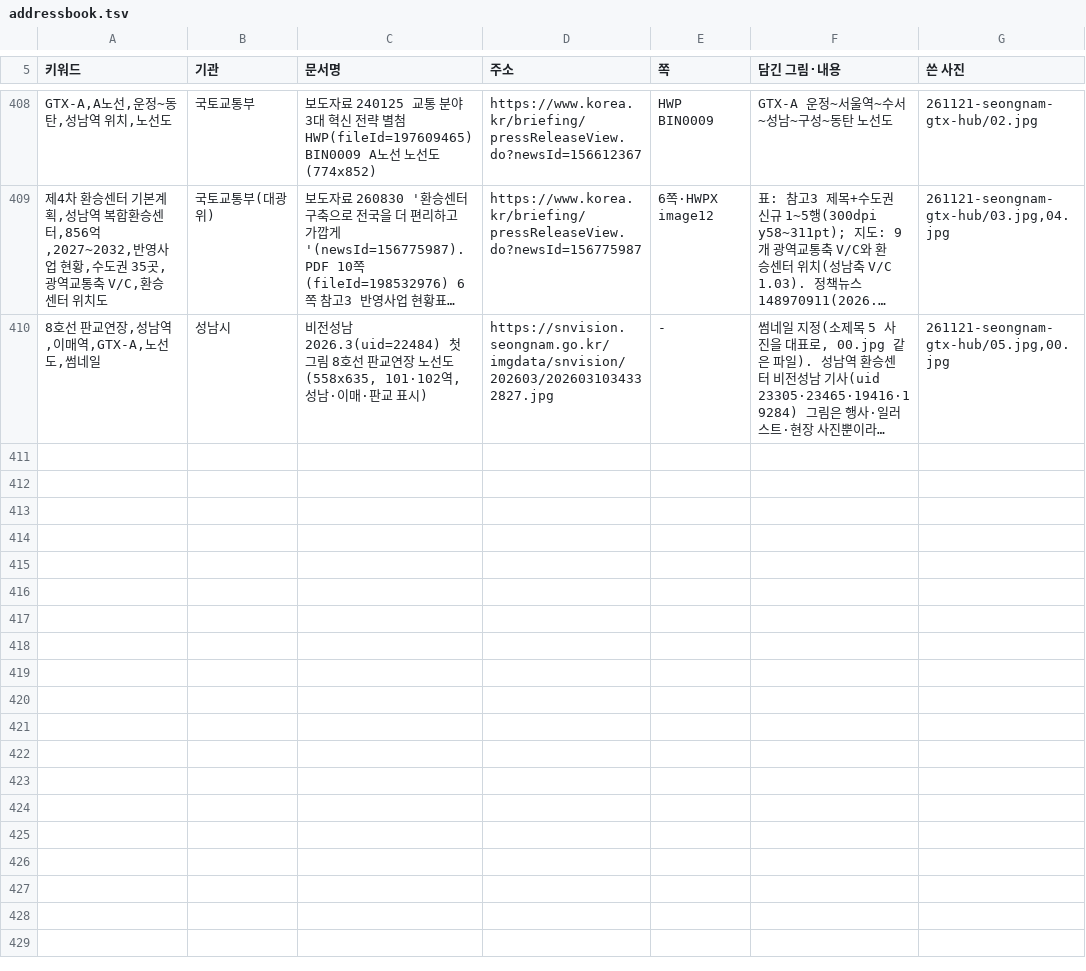
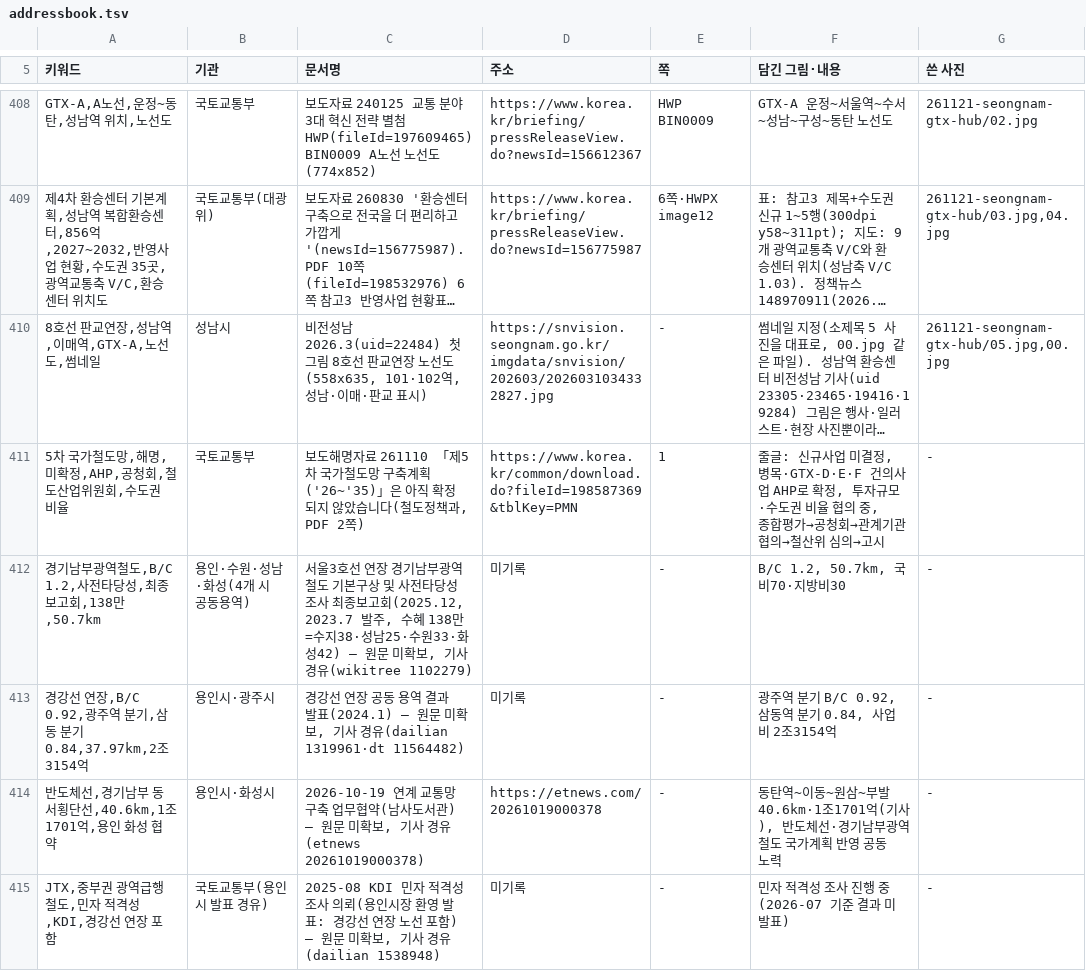
Before and after one commit to min123172317-max/blog-images, a TSV file: addressbook.tsv, drawn as a sheet; only a part is shown, gaps mark what is left out; long unchanged cells end in …; the diff names each change by its address in the sheet, - before the commit and + after, or states it on an @@ line.

```diff
--- a/addressbook.tsv
+++ b/addressbook.tsv
+row 411: 5차 국가철도망,해명,미확정,AHP,공청회,철도산업위원회,수도권 비율 | 국토교통부 | 보도해명자료 261110 「제5차 국가철도망 구축계획('26~'35)」은 아직 확정되지 않았습니다(철도정책과, PDF 2쪽) | https://www.korea.kr/common/download.do?fileId=198587369&tblKey=PMN | 1 | 줄글: 신규사업 미결정, 병목·GTX-D·E·F 건의사업 AHP로 확정, 투자규모·수도권 비율 협의 중, 종합평가→공청회→관계기관 협의→철산위 심의→고시 | -
+row 412: 경기남부광역철도,B/C 1.2,사전타당성,최종보고회,138만,50.7km | 용인·수원·성남·화성(4개 시 공동용역) | 서울3호선 연장 경기남부광역철도 기본구상 및 사전타당성조사 최종보고회(2025.12, 2023.7 발주, 수혜 138만=수지38·성남25·수원33·화성42) — 원문 미확보, 기사 경유(wikitree 1102279) | 미기록 | - | B/C 1.2, 50.7km, 국비70·지방비30 | -
+row 413: 경강선 연장,B/C 0.92,광주역 분기,삼동 분기 0.84,37.97km,2조3154억 | 용인시·광주시 | 경강선 연장 공동 용역 결과 발표(2024.1) — 원문 미확보, 기사 경유(dailian 1319961·dt 11564482) | 미기록 | - | 광주역 분기 B/C 0.92, 삼동역 분기 0.84, 사업비 2조3154억 | -
+row 414: 반도체선,경기남부 동서횡단선,40.6km,1조1701억,용인 화성 협약 | 용인시·화성시 | 2026-10-19 연계 교통망 구축 업무협약(남사도서관) — 원문 미확보, 기사 경유(etnews 20261019000378) | https://etnews.com/20261019000378 | - | 동탄역~이동~원삼~부발 40.6km·1조1701억(기사), 반도체선·경기남부광역철도 국가계획 반영 공동 노력 | -
+row 415: JTX,중부권 광역급행철도,민자 적격성,KDI,경강선 연장 포함 | 국토교통부(용인시 발표 경유) | 2025-08 KDI 민자 적격성 조사 의뢰(용인시장 환영 발표: 경강선 연장 노선 포함) — 원문 미확보, 기사 경유(dailian 1538948) | 미기록 | - | 민자 적격성 조사 진행 중(2026-07 기준 결과 미발표) | -
```
Also changed, not shown: 1 other file.
